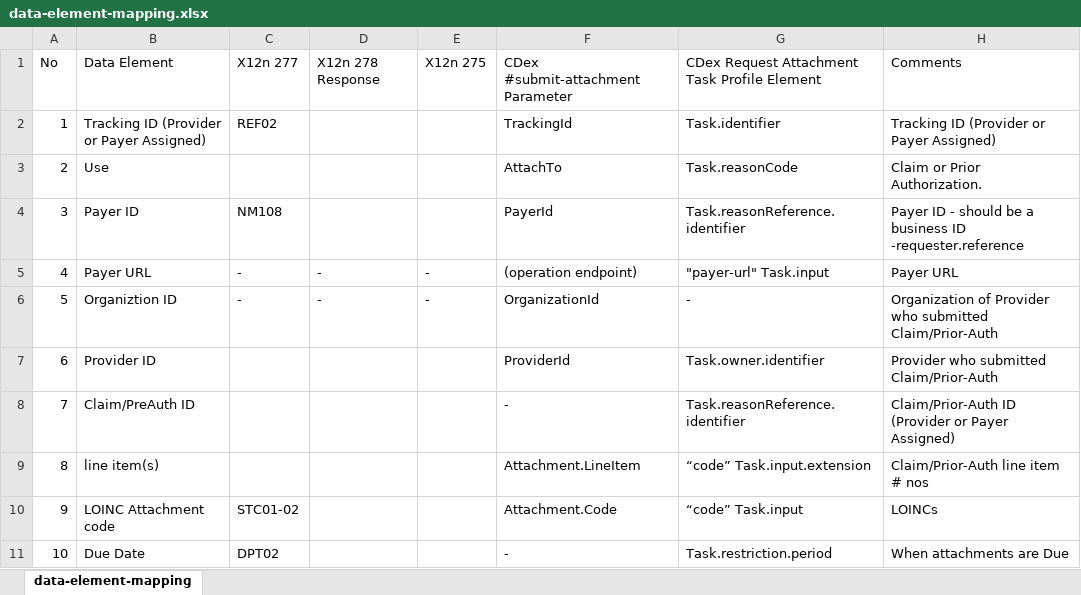
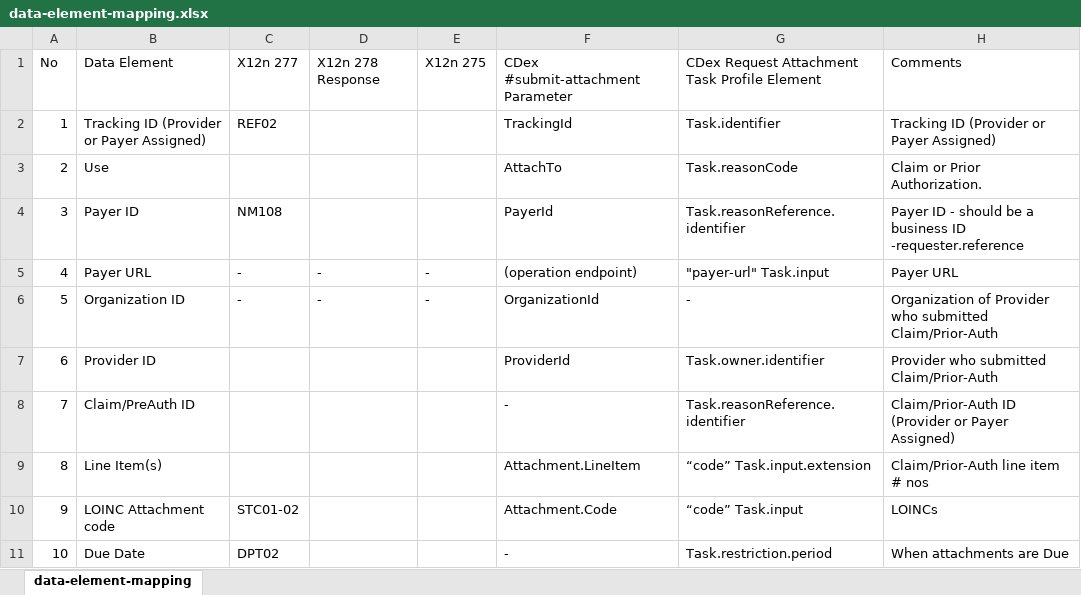
Before and after one commit to HL7/davinci-ecdx, an Excel workbook: input/images/data-element-mapping.xlsx, sheet data-element-mapping, drawn as a sheet; only a part is shown; values as stored, in another font and other column widths than the file's, no borders; the diff names each change by its address in the sheet, - before the commit and + after, or states it on an @@ line.

```diff
--- a/input/images/data-element-mapping.xlsx (sheet data-element-mapping)
+++ b/input/images/data-element-mapping.xlsx (sheet data-element-mapping)
-B6: Organiztion ID
+B6: Organization ID
-B9: line item(s)
+B9: Line Item(s)
```
Also changed, not shown: 10 other files.
